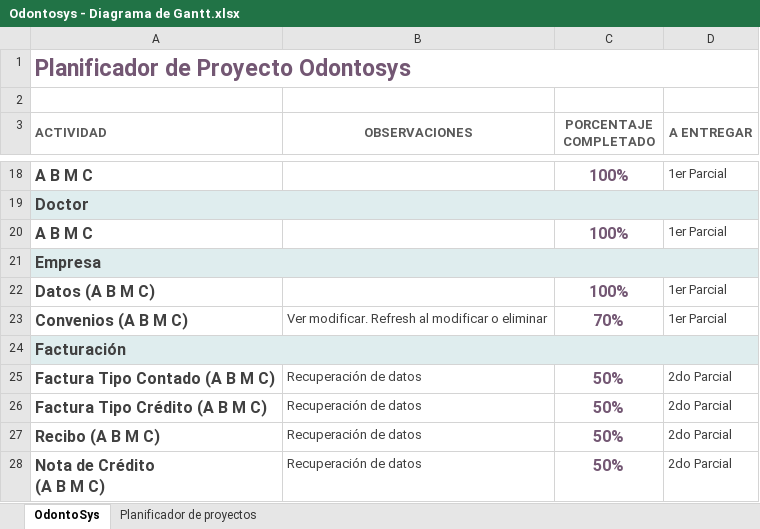
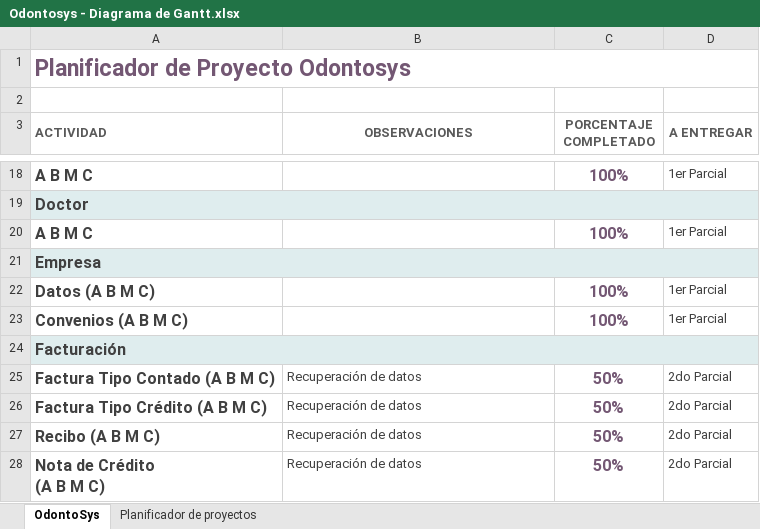
Before and after one commit to milcabisag/Odontosys2017, an Excel workbook: Odontosys - Diagrama de Gantt.xlsx, sheet OdontoSys, drawn as a sheet; only a part is shown, gaps mark what is left out; values as stored, in another font and other column widths than the file's, no borders; the diff names each change by its address in the sheet, - before the commit and + after, or states it on an @@ line.

```diff
--- a/Odontosys - Diagrama de Gantt.xlsx (sheet OdontoSys)
+++ b/Odontosys - Diagrama de Gantt.xlsx (sheet OdontoSys)
-B23 (OBSERVACIONES): Ver modificar. Refresh al modificar o eliminar
+B23 (OBSERVACIONES): (empty)
-C23 (PORCENTAJE COMPLETADO): 70%
+C23 (PORCENTAJE COMPLETADO): 100%
```
Also changed, not shown: sheet Planificador de proyectos, 10 other files.
